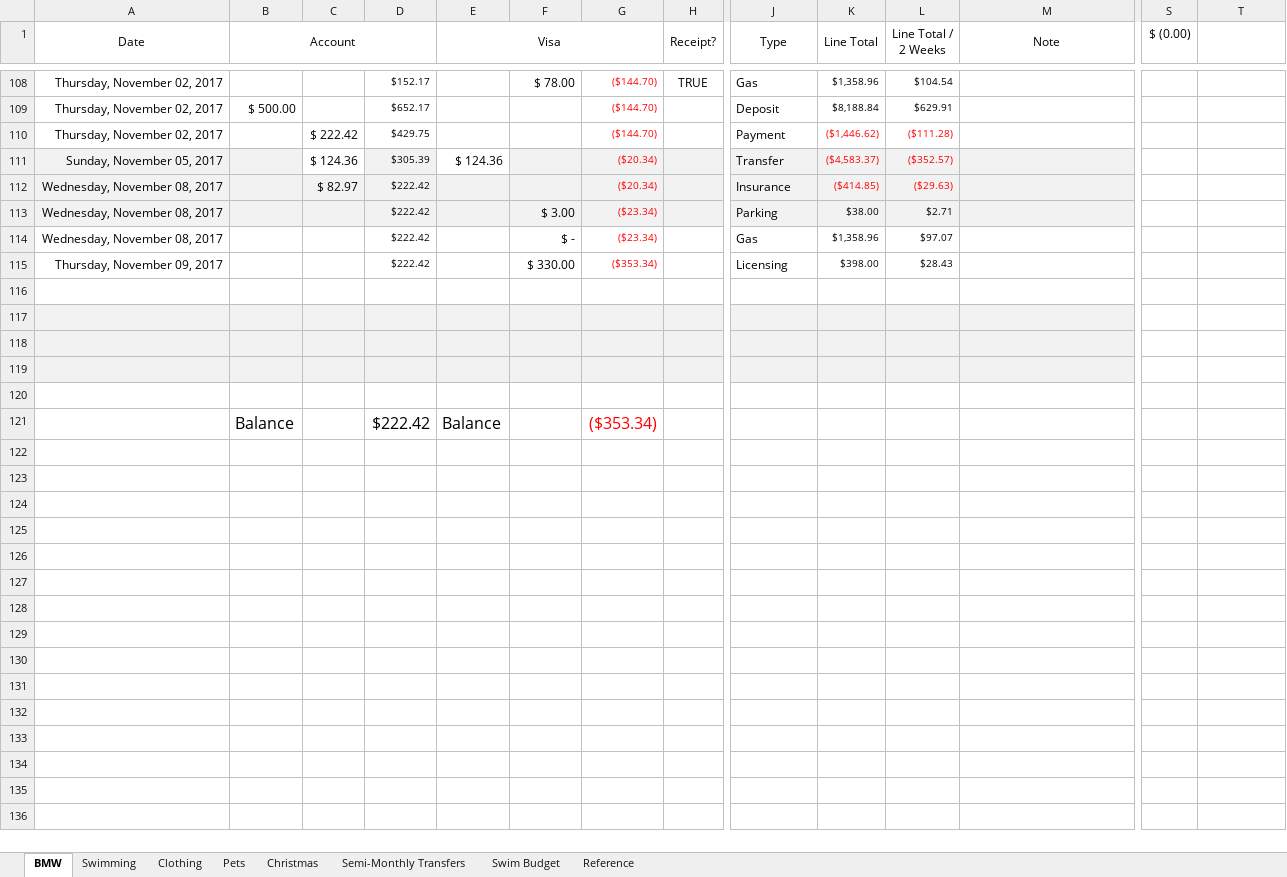
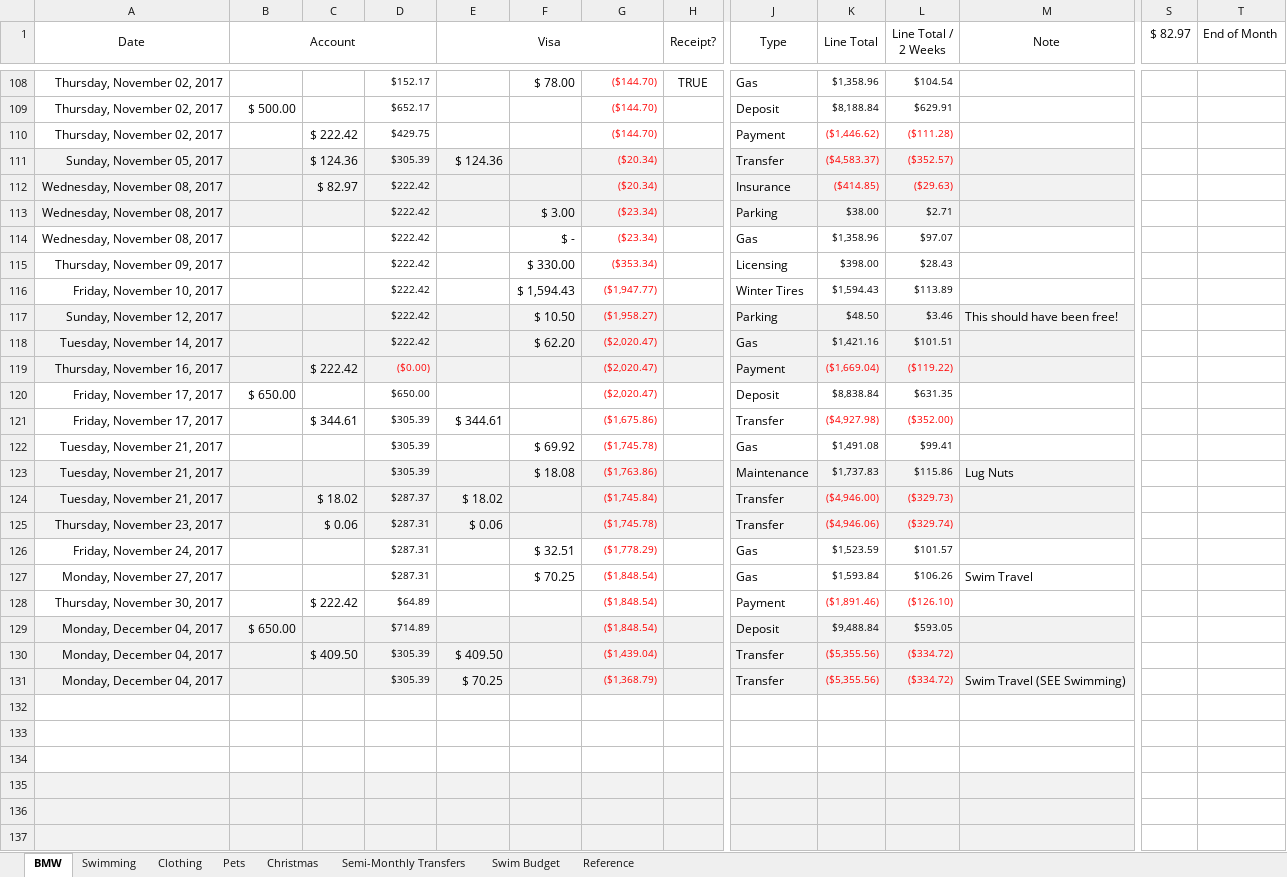
Before and after one commit to Subject2Risk/book-keeping, an Excel workbook: book-keeping.xlsx, sheet BMW, drawn as a sheet; only a part is shown, gaps mark what is left out; values as stored, in another font and other column widths than the file's, no borders; addresses are those after the commit; rows hold the shown columns only; the diff covers the shown part only; the diff names each change by its address in the sheet, - before the commit and + after, or states it on an @@ line.

Commit message:
Updated to December 2 (or 4th).

```diff
--- a/book-keeping.xlsx (sheet BMW)
+++ b/book-keeping.xlsx (sheet BMW)
-S1: $ (0.00)
+S1: $ 82.97
-T1: (empty)
+T1: End of Month
-C111 fill: none
+C111 fill: #F2F2F2
-E111 fill: none
+E111 fill: #F2F2F2
+row 116: Friday, November 10, 2017 |  |  | $222.42 |  | $ 1,594.43 | ($1,947.77) |  | Winter Tires | $1,594.43 | $113.89
+row 117: Sunday, November 12, 2017 |  |  | $222.42 |  | $ 10.50 | ($1,958.27) |  | Parking | $48.50 | $3.46 | This should have been free!
+row 118: Tuesday, November 14, 2017 |  |  | $222.42 |  | $ 62.20 | ($2,020.47) |  | Gas | $1,421.16 | $101.51
+row 119: Thursday, November 16, 2017 |  | $ 222.42 | ($0.00) |  |  | ($2,020.47) |  | Payment | ($1,669.04) | ($119.22)
+row 120: Friday, November 17, 2017 | $ 650.00 |  | $650.00 |  |  | ($2,020.47) |  | Deposit | $8,838.84 | $631.35
+row 121: Friday, November 17, 2017 |  | $ 344.61 | $305.39 | $ 344.61 |  | ($1,675.86) |  | Transfer | ($4,927.98) | ($352.00)
+row 122: Tuesday, November 21, 2017 |  |  | $305.39 |  | $ 69.92 | ($1,745.78) |  | Gas | $1,491.08 | $99.41
+row 123: Tuesday, November 21, 2017 |  |  | $305.39 |  | $ 18.08 | ($1,763.86) |  | Maintenance | $1,737.83 | $115.86 | Lug Nuts
+row 124: Tuesday, November 21, 2017 |  | $ 18.02 | $287.37 | $ 18.02 |  | ($1,745.84) |  | Transfer | ($4,946.00) | ($329.73)
+row 125: Thursday, November 23, 2017 |  | $ 0.06 | $287.31 | $ 0.06 |  | ($1,745.78) |  | Transfer | ($4,946.06) | ($329.74)
+row 126: Friday, November 24, 2017 |  |  | $287.31 |  | $ 32.51 | ($1,778.29) |  | Gas | $1,523.59 | $101.57
+row 127: Monday, November 27, 2017 |  |  | $287.31 |  | $ 70.25 | ($1,848.54) |  | Gas | $1,593.84 | $106.26 | Swim Travel
+row 128: Thursday, November 30, 2017 |  | $ 222.42 | $64.89 |  |  | ($1,848.54) |  | Payment | ($1,891.46) | ($126.10)
+row 129: Monday, December 04, 2017 | $ 650.00 |  | $714.89 |  |  | ($1,848.54) |  | Deposit | $9,488.84 | $593.05
+row 130: Monday, December 04, 2017 |  | $ 409.50 | $305.39 | $ 409.50 |  | ($1,439.04) |  | Transfer | ($5,355.56) | ($334.72)
+row 131: Monday, December 04, 2017 |  |  | $305.39 | $ 70.25 |  | ($1,368.79) |  | Transfer | ($5,355.56) | ($334.72) | Swim Travel (SEE Swimming)
-A133:M134 fill: #F2F2F2
+A133:M134 fill: none
-A136:M137 fill: none
+A136:M137 fill: #F2F2F2
-row 137:  | Balance |  | $222.42 | Balance |  | ($353.34)
+row 137: (empty)
```
Also changed, not shown: 5 added rows, 4 edited cells and cell formats elsewhere in this sheet, sheet Swimming, sheet Clothing, sheet Pets, sheet Christmas, sheet Swim Budget, sheet Semi-Monthly Transfers, formulas that keep their value, charts or pictures.
